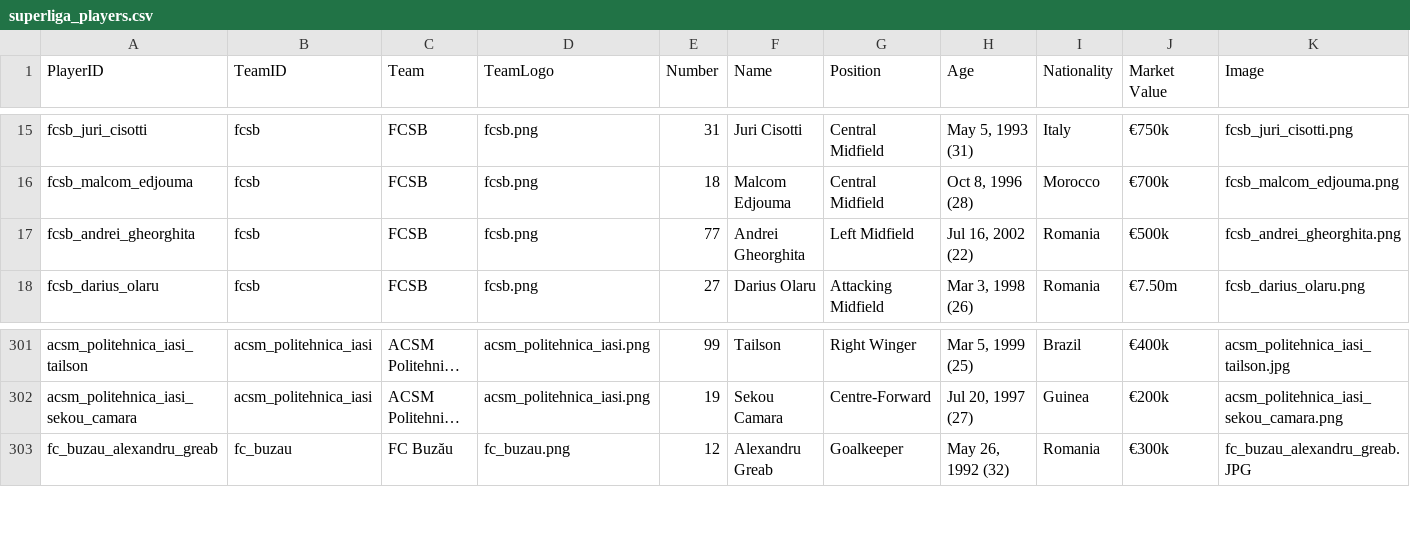
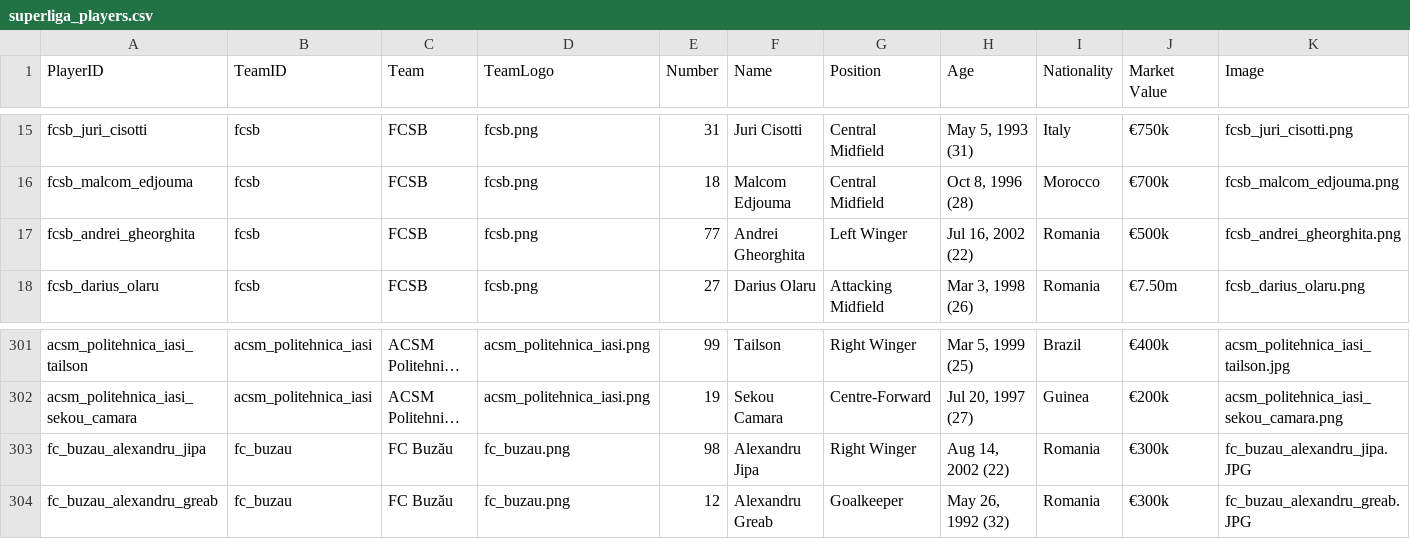
Before and after one commit to capsunel69/folbal, a CSV file: graveyard/2025-03-11/superliga_players.csv, drawn as a sheet; only a part is shown, gaps mark what is left out; long unchanged cells end in …; rows hold the shown columns only; the diff names each change by its address in the sheet, - before the commit and + after, or states it on an @@ line.

```diff
--- a/graveyard/2025-03-11/superliga_players.csv
+++ b/graveyard/2025-03-11/superliga_players.csv
-G17 (Position): Left Midfield
+G17 (Position): Left Winger
+row 303: fc_buzau_alexandru_jipa | fc_buzau | FC Buzău | fc_buzau.png | 98 | Alexandru Jipa | Right Winger | Aug 14, 2002 (22) | Romania | €300k | fc_buzau_alexandru_jipa.JPG
```
Also changed, not shown: 2 other files.
